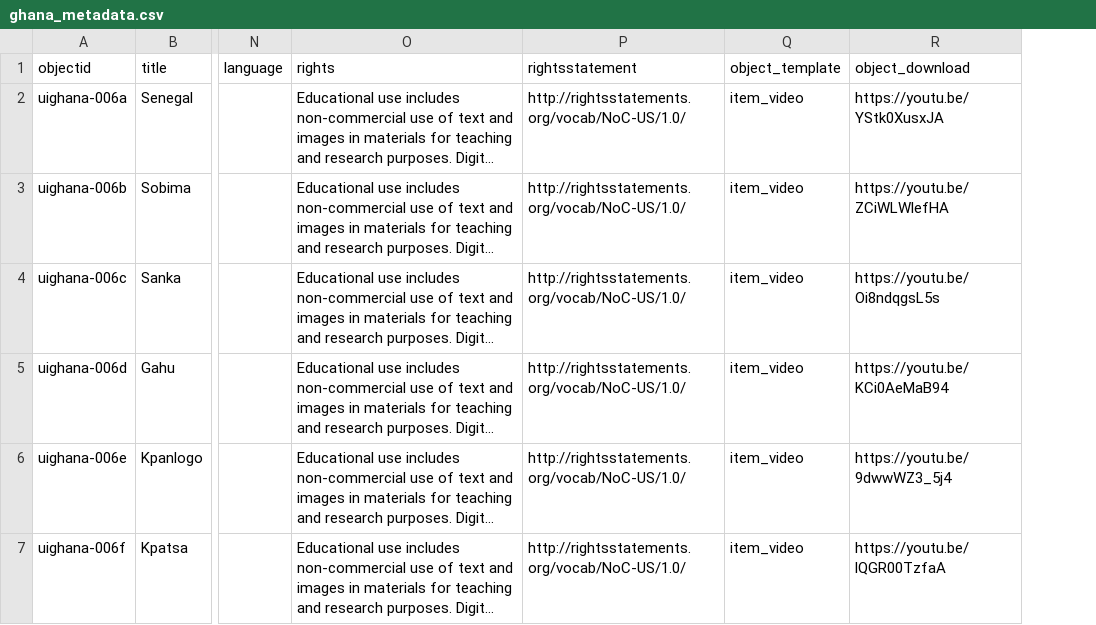
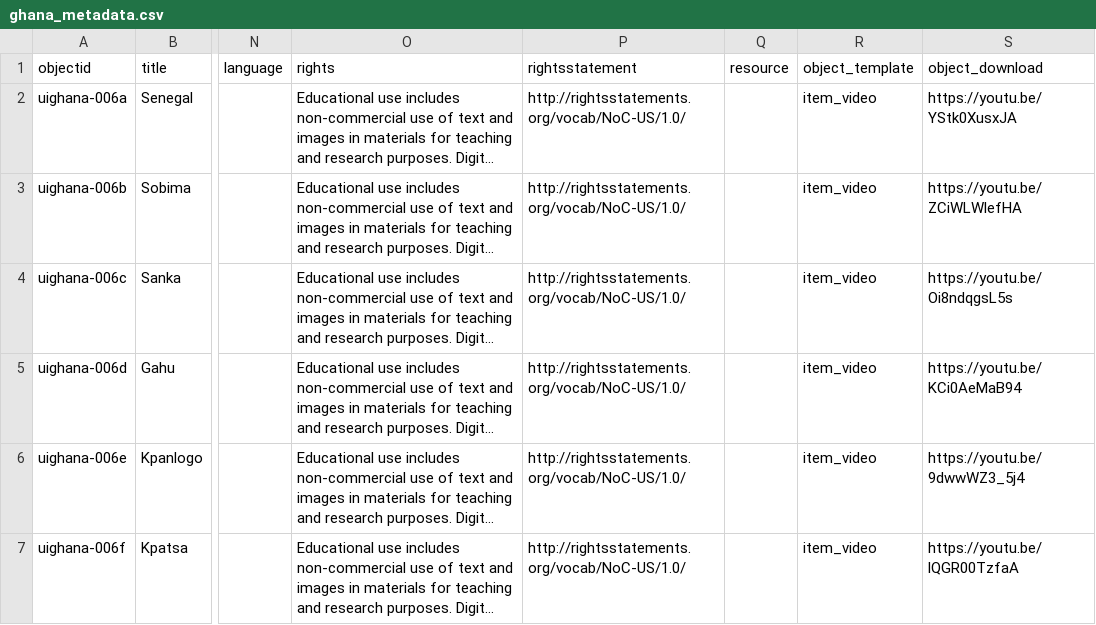
Before and after one commit to thecdil/ghana-music-initiative, a CSV file: _data/ghana_metadata.csv, drawn as a sheet; only a part is shown, gaps mark what is left out; long unchanged cells end in …; the diff covers the shown part only; the diff names each change by its address in the sheet, - before the commit and + after, or states it on an @@ line.

```diff
--- a/_data/ghana_metadata.csv
+++ b/_data/ghana_metadata.csv
+column Q (resource), empty
```
Also changed, not shown: 1 edited cell elsewhere in this file, _data/config-metadata.csv.
